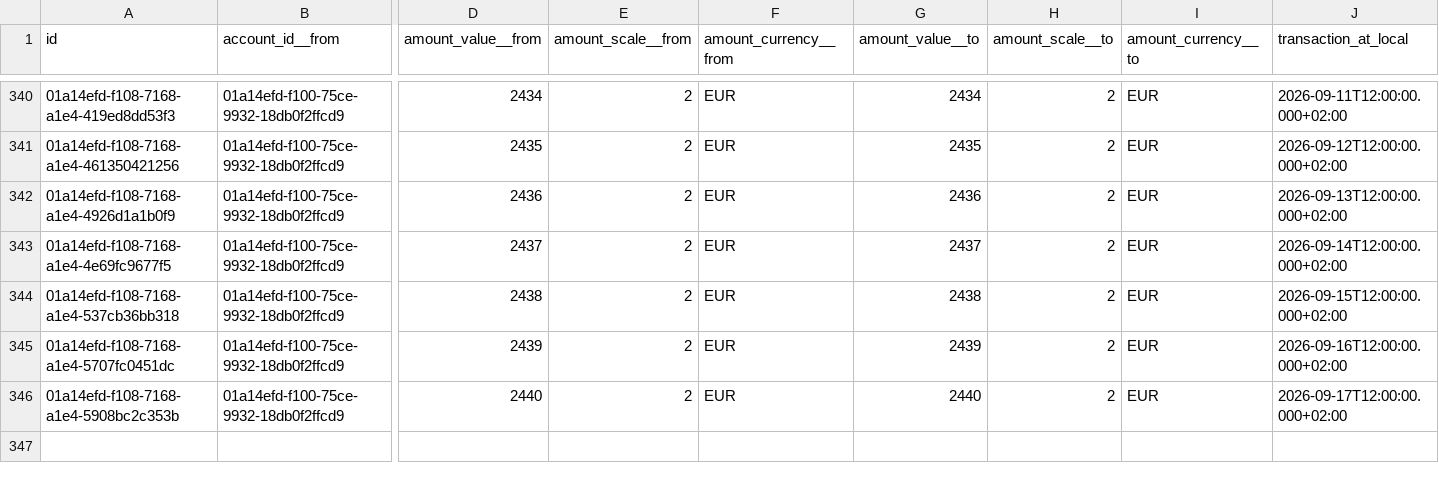
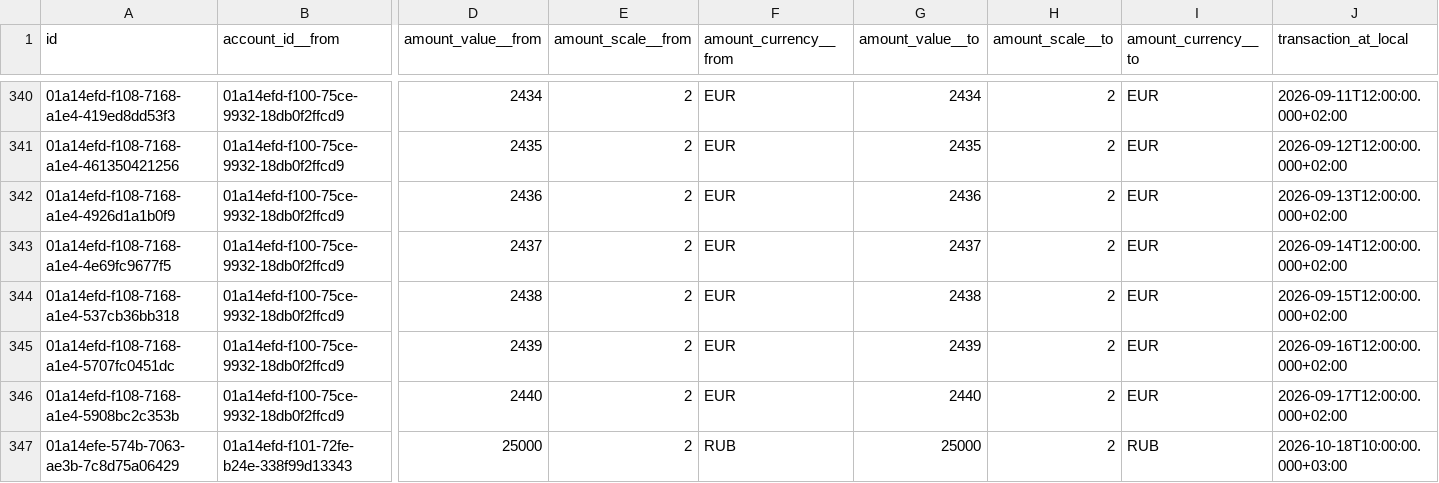
Before and after one commit to xobotun/moneytracker_test-sync-repo, a CSV file: data/transactions-0003.csv, drawn as a sheet; only a part is shown, gaps mark what is left out; rows hold the shown columns only; the diff names each change by its address in the sheet, - before the commit and + after, or states it on an @@ line.

```diff
--- a/data/transactions-0003.csv
+++ b/data/transactions-0003.csv
+row 347: 01a14efe-574b-7063-ae3b-7c8d75a06429 | 01a14efd-f101-72fe-b24e-338f99d13343 | 25000 | 2 | RUB | 25000 | 2 | RUB | 2026-10-18T10:00:00.000+03:00
```
Also changed, not shown: 1 other file.
